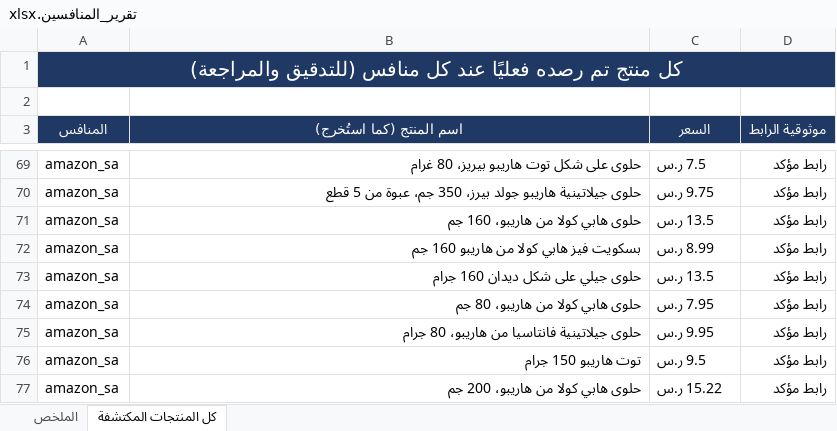
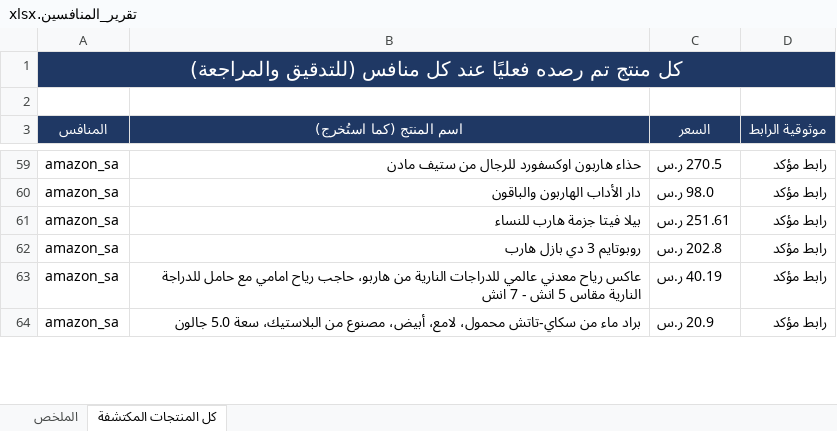
Before and after one commit to wael1997/techtime-market-data, an Excel workbook: data/تقرير_المنافسين.xlsx, sheet كل المنتجات المكتشفة, drawn as a sheet; only a part is shown, gaps mark what is left out; values as stored, in another font and other column widths than the file's, no borders; removed rows and columns are numbered as before the commit, all else as after; the diff covers the shown part only; the diff names each change by its address in the sheet, - before the commit and + after, or states it on an @@ line.

```diff
--- a/data/تقرير_المنافسين.xlsx (sheet كل المنتجات المكتشفة)
+++ b/data/تقرير_المنافسين.xlsx (sheet كل المنتجات المكتشفة)
-B59 (اسم المنتج (كما استُخرج)): حلوى على شكل توت هاريبو بيريز، 80 غرام
+B59 (اسم المنتج (كما استُخرج)): حذاء هاربون اوكسفورد للرجال من ستيف مادن
-C59 (السعر): 7.5 ر.س
+C59 (السعر): 270.5 ر.س
-B60 (اسم المنتج (كما استُخرج)): حلوى جيلاتينية هاريبو جولد بيرز، 350 جم، عبوة من 5 قطع
+B60 (اسم المنتج (كما استُخرج)): دار الأداب الهاربون والباقون
-C60 (السعر): 9.75 ر.س
+C60 (السعر): 98.0 ر.س
-B61 (اسم المنتج (كما استُخرج)): حلوى هابي كولا من هاريبو، 160 جم
+B61 (اسم المنتج (كما استُخرج)): بيلا فيتا جزمة هارب للنساء
-C61 (السعر): 13.5 ر.س
+C61 (السعر): 251.61 ر.س
-B62 (اسم المنتج (كما استُخرج)): بسكويت فيز هابي كولا من هاريبو 160 جم
+B62 (اسم المنتج (كما استُخرج)): روبوتايم 3 دي بازل هارب
-C62 (السعر): 8.99 ر.س
+C62 (السعر): 202.8 ر.س
-B63 (اسم المنتج (كما استُخرج)): حلوى جيلي على شكل ديدان 160 جرام
+B63 (اسم المنتج (كما استُخرج)): عاكس رياح معدني عالمي للدراجات النارية من هاربو، حاجب رياح امامي مع حامل للدراجة النارية مقاس 5 انش - 7 انش
-C63 (السعر): 13.5 ر.س
+C63 (السعر): 40.19 ر.س
-row 74: amazon_sa | حلوى هابي كولا من هاريبو، 80 جم | 7.95 ر.س | رابط مؤكد
-B64 (اسم المنتج (كما استُخرج)): حلوى جيلاتينية فانتاسيا من هاريبو، 80 جرام
+B64 (اسم المنتج (كما استُخرج)): براد ماء من سكاي-تاتش محمول، لامع، أبيض، مصنوع من البلاستيك، سعة 5.0 جالون
-C64 (السعر): 9.95 ر.س
+C64 (السعر): 20.9 ر.س
-row 76: amazon_sa | توت هاريبو 150 جرام | 9.5 ر.س | رابط مؤكد
-row 77: amazon_sa | حلوى هابي كولا من هاريبو، 200 جم | 15.22 ر.س | رابط مؤكد
```
Also changed, not shown: 1 added row, 25 removed rows and 78 edited cells elsewhere in this sheet, sheet الملخص, 2 other files.
